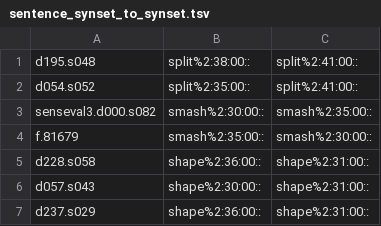
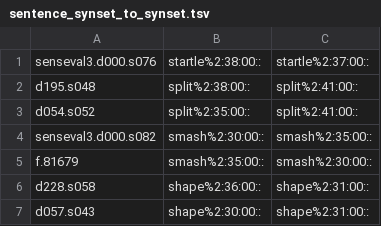
Before and after one commit to aalgirdas/wordnet_onto, a TSV file: sentence_synset_to_synset.tsv, drawn as a sheet; only a part is shown; the shorter side is filled out with more unchanged rows; the diff names each change by its address in the sheet, - before the commit and + after, or states it on an @@ line.

Commit message:
Update sentence_synset_to_synset.tsv

```diff
--- a/sentence_synset_to_synset.tsv
+++ b/sentence_synset_to_synset.tsv
+row 1: senseval3.d000.s076 | startle%2:38:00:: | startle%2:37:00::
```
